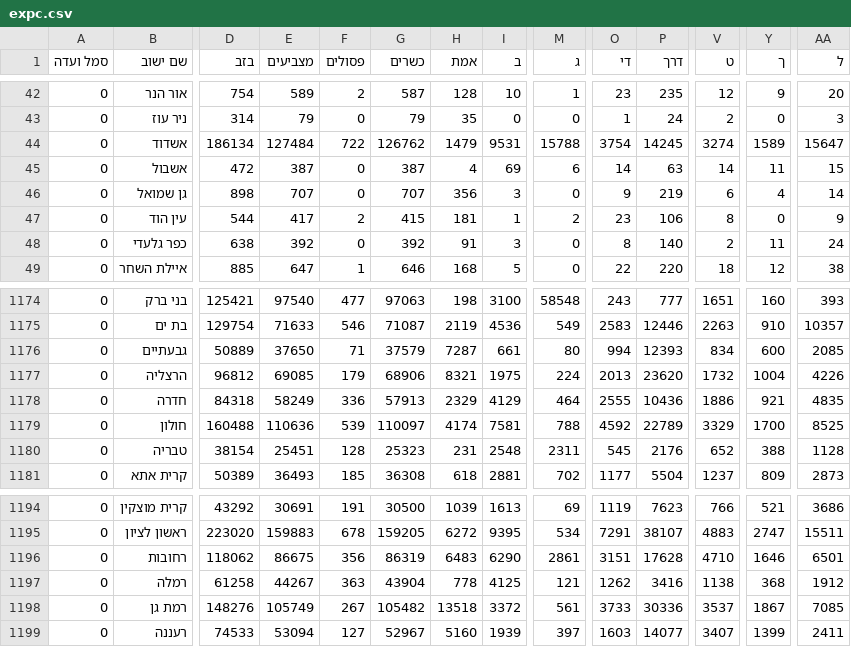
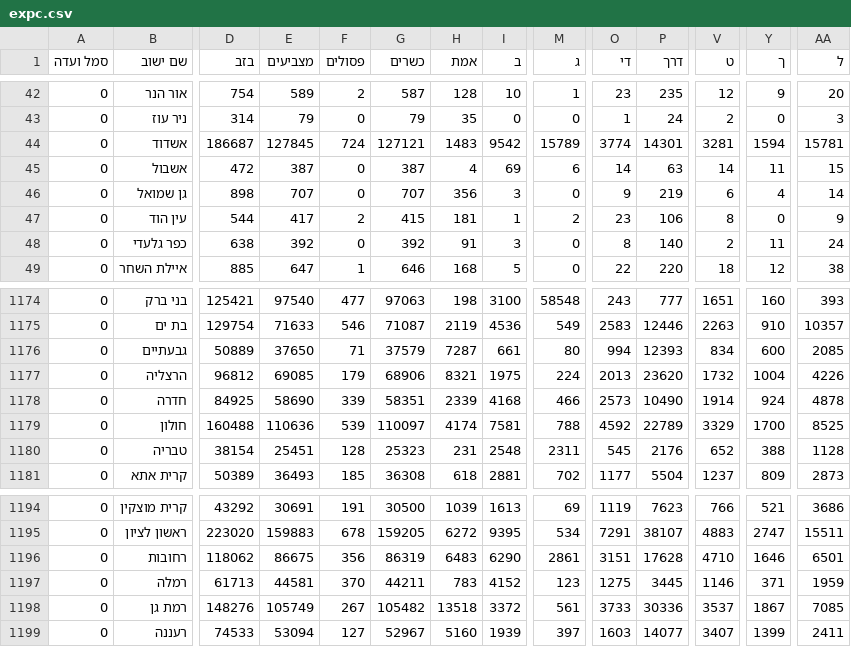
Before and after one commit to MichaelF21/knesset-election-results, a CSV file: data/raw/k26/expc.csv, drawn as a sheet; only a part is shown, gaps mark what is left out; the diff covers the shown part only; the diff names each change by its address in the sheet, - before the commit and + after, or states it on an @@ line.

```diff
--- a/data/raw/k26/expc.csv
+++ b/data/raw/k26/expc.csv
-D44 (בזב): 186134
+D44 (בזב): 186687
-E44 (מצביעים): 127484
+E44 (מצביעים): 127845
-F44 (פסולים): 722
+F44 (פסולים): 724
-G44 (כשרים): 126762
+G44 (כשרים): 127121
-H44 (אמת): 1479
+H44 (אמת): 1483
-I44 (ב): 9531
+I44 (ב): 9542
-M44 (ג): 15788
+M44 (ג): 15789
-O44 (די): 3754
+O44 (די): 3774
-P44 (דרך): 14245
+P44 (דרך): 14301
-V44 (ט): 3274
+V44 (ט): 3281
-Y44 (ך): 1589
+Y44 (ך): 1594
-AA44 (ל): 15647
+AA44 (ל): 15781
-D1178 (בזב): 84318
+D1178 (בזב): 84925
-E1178 (מצביעים): 58249
+E1178 (מצביעים): 58690
-F1178 (פסולים): 336
+F1178 (פסולים): 339
-G1178 (כשרים): 57913
+G1178 (כשרים): 58351
-H1178 (אמת): 2329
+H1178 (אמת): 2339
-I1178 (ב): 4129
+I1178 (ב): 4168
-M1178 (ג): 464
+M1178 (ג): 466
-O1178 (די): 2555
+O1178 (די): 2573
-P1178 (דרך): 10436
+P1178 (דרך): 10490
-V1178 (ט): 1886
+V1178 (ט): 1914
-Y1178 (ך): 921
+Y1178 (ך): 924
-AA1178 (ל): 4835
+AA1178 (ל): 4878
-D1197 (בזב): 61258
+D1197 (בזב): 61713
-E1197 (מצביעים): 44267
+E1197 (מצביעים): 44581
-F1197 (פסולים): 363
+F1197 (פסולים): 370
-G1197 (כשרים): 43904
+G1197 (כשרים): 44211
-H1197 (אמת): 778
+H1197 (אמת): 783
-I1197 (ב): 4125
+I1197 (ב): 4152
-M1197 (ג): 121
+M1197 (ג): 123
-O1197 (די): 1262
+O1197 (די): 1275
-P1197 (דרך): 3416
+P1197 (דרך): 3445
-V1197 (ט): 1138
+V1197 (ט): 1146
-Y1197 (ך): 368
+Y1197 (ך): 371
-AA1197 (ל): 1912
+AA1197 (ל): 1959
```
Also changed, not shown: 121 edited cells elsewhere in this file, 10 other files.
